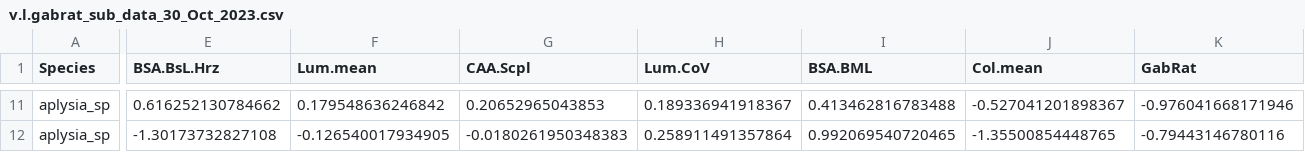
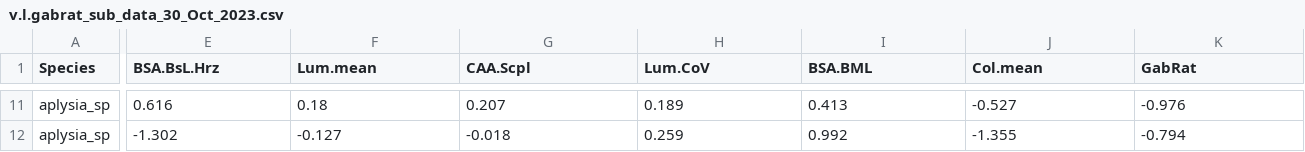
Before and after one commit to CaraConradsen/QCPA-r-script, a CSV file: example_data/eg1_trichromat_nouv/test_data/Output/v.l.gabrat_sub_data_30_Oct_2023.csv, drawn as a sheet; only a part is shown, gaps mark what is left out; the diff covers the shown part only; the diff names each change by its address in the sheet, - before the commit and + after, or states it on an @@ line.

```diff
--- a/example_data/eg1_trichromat_nouv/test_data/Output/v.l.gabrat_sub_data_30_Oct_2023.csv
+++ b/example_data/eg1_trichromat_nouv/test_data/Output/v.l.gabrat_sub_data_30_Oct_2023.csv
-E11 (BSA.BsL.Hrz): 0.616252130784662
+E11 (BSA.BsL.Hrz): 0.616
-F11 (Lum.mean): 0.179548636246842
+F11 (Lum.mean): 0.18
-G11 (CAA.Scpl): 0.20652965043853
+G11 (CAA.Scpl): 0.207
-H11 (Lum.CoV): 0.189336941918367
+H11 (Lum.CoV): 0.189
-I11 (BSA.BML): 0.413462816783488
+I11 (BSA.BML): 0.413
-J11 (Col.mean): -0.527041201898367
+J11 (Col.mean): -0.527
-K11 (GabRat): -0.976041668171946
+K11 (GabRat): -0.976
-E12 (BSA.BsL.Hrz): -1.30173732827108
+E12 (BSA.BsL.Hrz): -1.302
-F12 (Lum.mean): -0.126540017934905
+F12 (Lum.mean): -0.127
-G12 (CAA.Scpl): -0.0180261950348383
+G12 (CAA.Scpl): -0.018
-H12 (Lum.CoV): 0.258911491357864
+H12 (Lum.CoV): 0.259
-I12 (BSA.BML): 0.992069540720465
+I12 (BSA.BML): 0.992
-J12 (Col.mean): -1.35500854448765
+J12 (Col.mean): -1.355
-K12 (GabRat): -0.79443146780116
+K12 (GabRat): -0.794
```
Also changed, not shown: 85 edited cells elsewhere in this file, 4 other files.
